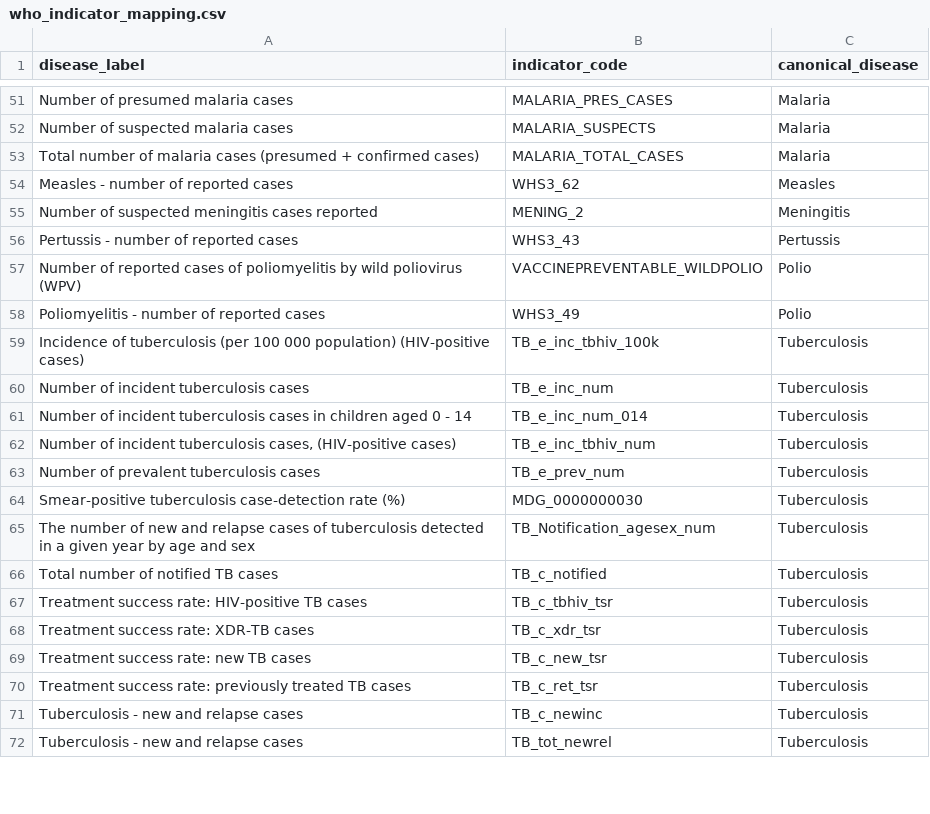
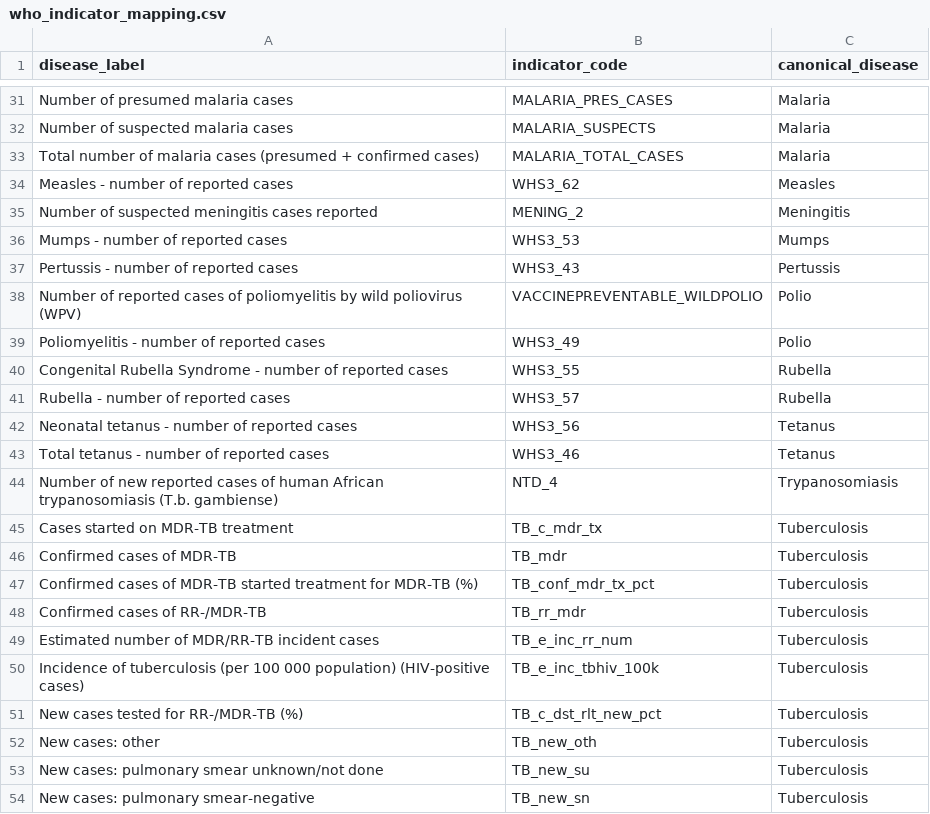
Before and after one commit to folabas/disease_outbreak_prediction, a CSV file: data/raw/who_indicator_mapping.csv, drawn as a sheet; only a part is shown, gaps mark what is left out; the shorter side is filled out with more unchanged rows; the diff covers the shown part only.

```diff
--- a/data/raw/who_indicator_mapping.csv
+++ b/data/raw/who_indicator_mapping.csv
@@ -55,2 +35,3 @@ Measles - number of reported cases,WHS3_62,Measles
 Number of suspected meningitis cases reported,MENING_2,Meningitis
+Mumps - number of reported cases,WHS3_53,Mumps
 Pertussis - number of reported cases,WHS3_43,Pertussis
@@ -58,2 +39,16 @@ Number of reported cases of poliomyelitis by wild poliovirus (WPV),VACCINEPREVEN
 Poliomyelitis - number of reported cases,WHS3_49,Polio
+Congenital Rubella Syndrome - number of reported cases,WHS3_55,Rubella
+Rubella - number of reported cases,WHS3_57,Rubella
+Neonatal tetanus - number of reported cases,WHS3_56,Tetanus
+Total tetanus - number of reported cases,WHS3_46,Tetanus
+Number of new reported cases of human African trypanosomiasis (T.b. gambiense),NTD_4,Trypanosomiasis
+Cases started on MDR-TB treatment,TB_c_mdr_tx,Tuberculosis
+Confirmed cases of MDR-TB,TB_mdr,Tuberculosis
+Confirmed cases of MDR-TB started treatment for MDR-TB (%),TB_conf_mdr_tx_pct,Tuberculosis
+Confirmed cases of RR-/MDR-TB,TB_rr_mdr,Tuberculosis
+Estimated number of MDR/RR-TB incident cases,TB_e_inc_rr_num,Tuberculosis
 Incidence of tuberculosis (per 100 000 population) (HIV-positive cases),TB_e_inc_tbhiv_100k,Tuberculosis
+New cases tested for RR-/MDR-TB (%),TB_c_dst_rlt_new_pct,Tuberculosis
+New cases: other,TB_new_oth,Tuberculosis
+New cases: pulmonary smear unknown/not done,TB_new_su,Tuberculosis
+New cases: pulmonary smear-negative,TB_new_sn,Tuberculosis
```
Also changed, not shown: 13 added rows, 28 removed rows, 4 moved rows and 1 edited cell elsewhere in this file, data/raw/who_disease_data.csv, reports/production/predictions_live.csv, 19 other files.
